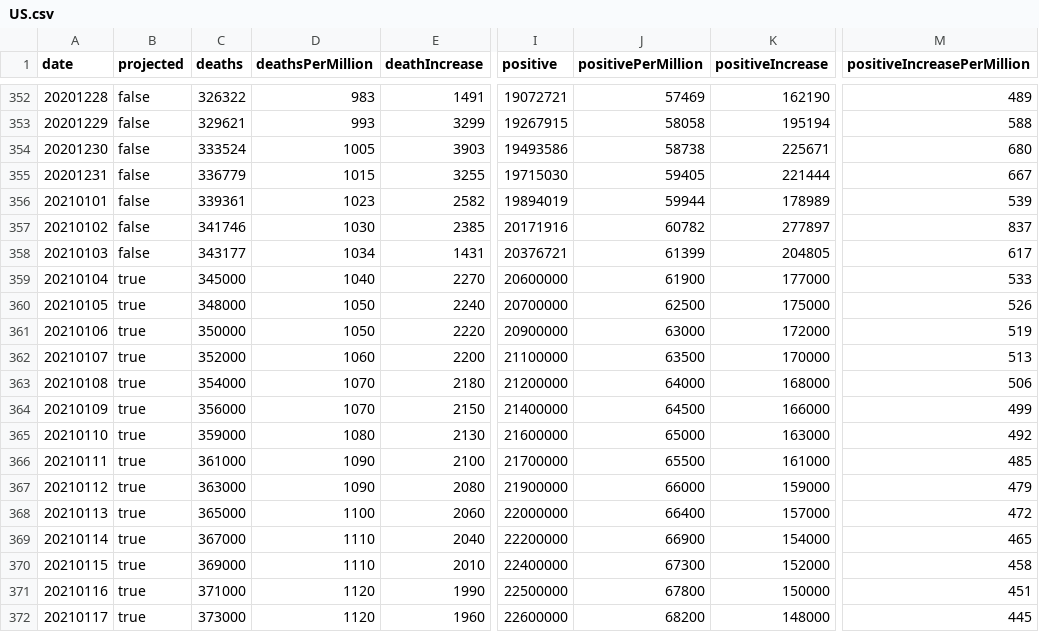
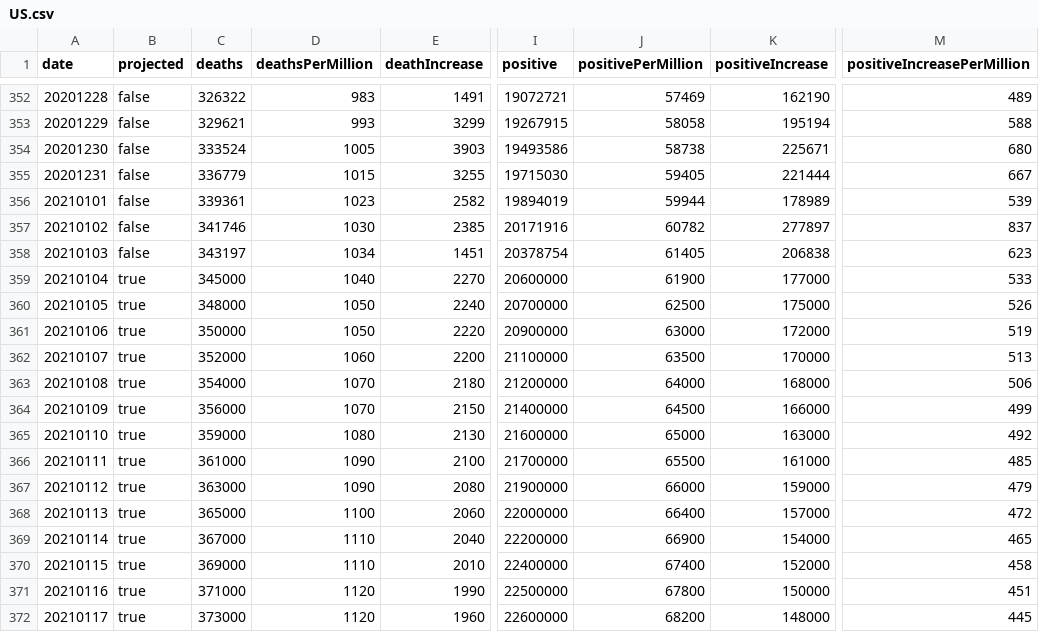
Before and after one commit to mgwalker/covid19-csv, a CSV file: docs/v1/US.csv, drawn as a sheet; only a part is shown, gaps mark what is left out; the diff names each change by its address in the sheet, - before the commit and + after, or states it on an @@ line.

```diff
--- a/docs/v1/US.csv
+++ b/docs/v1/US.csv
-C358 (deaths): 343177
+C358 (deaths): 343197
-E358 (deathIncrease): 1431
+E358 (deathIncrease): 1451
-I358 (positive): 20376721
+I358 (positive): 20378754
-J358 (positivePerMillion): 61399
+J358 (positivePerMillion): 61405
-K358 (positiveIncrease): 204805
+K358 (positiveIncrease): 206838
-M358 (positiveIncreasePerMillion): 617
+M358 (positiveIncreasePerMillion): 623
-J370 (positivePerMillion): 67300
+J370 (positivePerMillion): 67400
```
Also changed, not shown: docs/v1/AR.csv.
